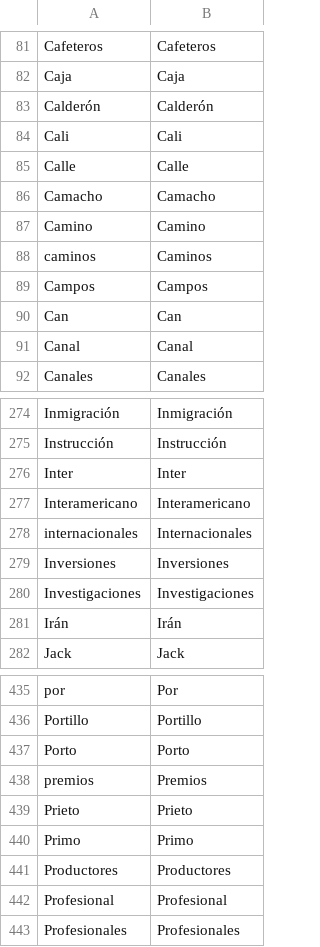
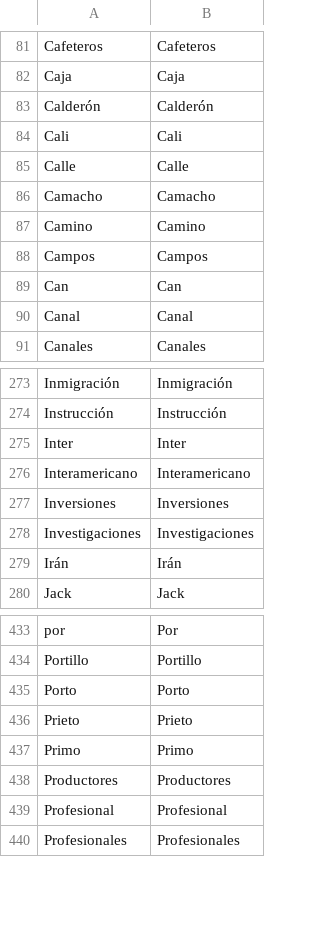
Before and after one commit to adbar/simplemma, a TSV file: training/overrides/es.tsv, drawn as a sheet; only a part is shown, gaps mark what is left out.

```diff
--- a/training/overrides/es.tsv
+++ b/training/overrides/es.tsv
@@ -87,3 +87,2 @@ Camacho	Camacho
 Camino	Camino
-caminos	Caminos
 Campos	Campos
@@ -277,3 +276,2 @@ Inter	Inter
 Interamericano	Interamericano
-internacionales	Internacionales
 Inversiones	Inversiones
@@ -437,3 +435,2 @@ Portillo	Portillo
 Porto	Porto
-premios	Premios
 Prieto	Prieto
```
Also changed, not shown: training/overrides/cs.tsv, training/overrides/et.tsv, 14 other files.
